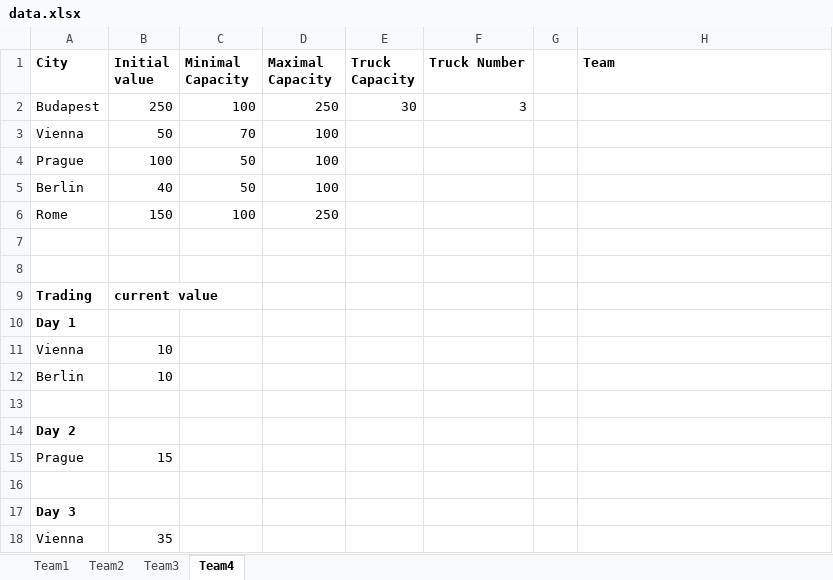
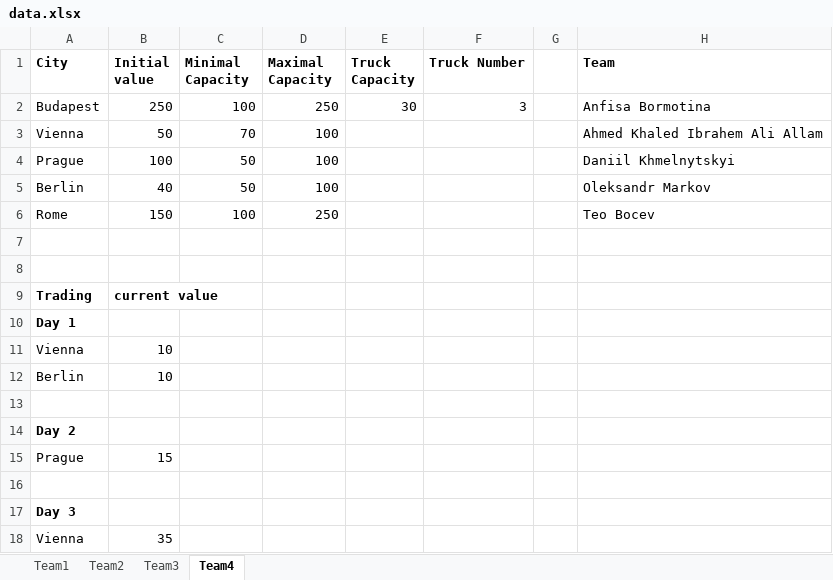
Before and after one commit to EvgenyLeonov/SymbolicComputation2404, an Excel workbook: clojure-projects/src/ica/data.xlsx, sheet Team4, drawn as a sheet; values as stored, in another font and other column widths than the file's, no borders; the diff names each change by its address in the sheet, - before the commit and + after, or states it on an @@ line.

```diff
--- a/clojure-projects/src/ica/data.xlsx (sheet Team4)
+++ b/clojure-projects/src/ica/data.xlsx (sheet Team4)
-H2 (Team): (empty)
+H2 (Team): Anfisa Bormotina
-H3 (Team): (empty)
+H3 (Team): Ahmed Khaled Ibrahem Ali Allam
-H4 (Team): (empty)
+H4 (Team): Daniil Khmelnytskyi
-H5 (Team): (empty)
+H5 (Team): Oleksandr Markov
-H6 (Team): (empty)
+H6 (Team): Teo Bocev
```
Also changed, not shown: sheet Team3, 1 other file.
